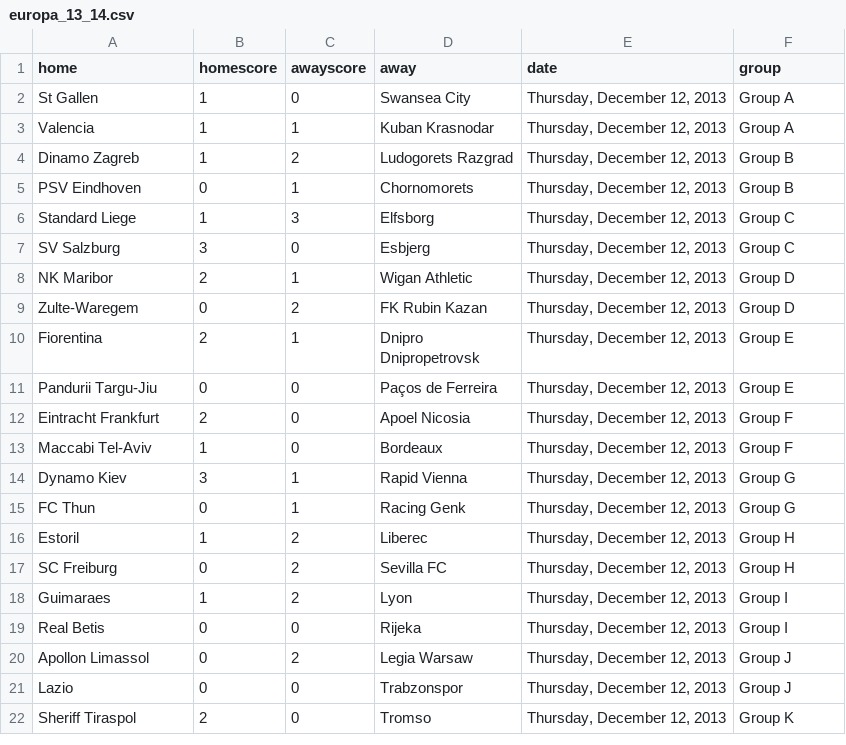
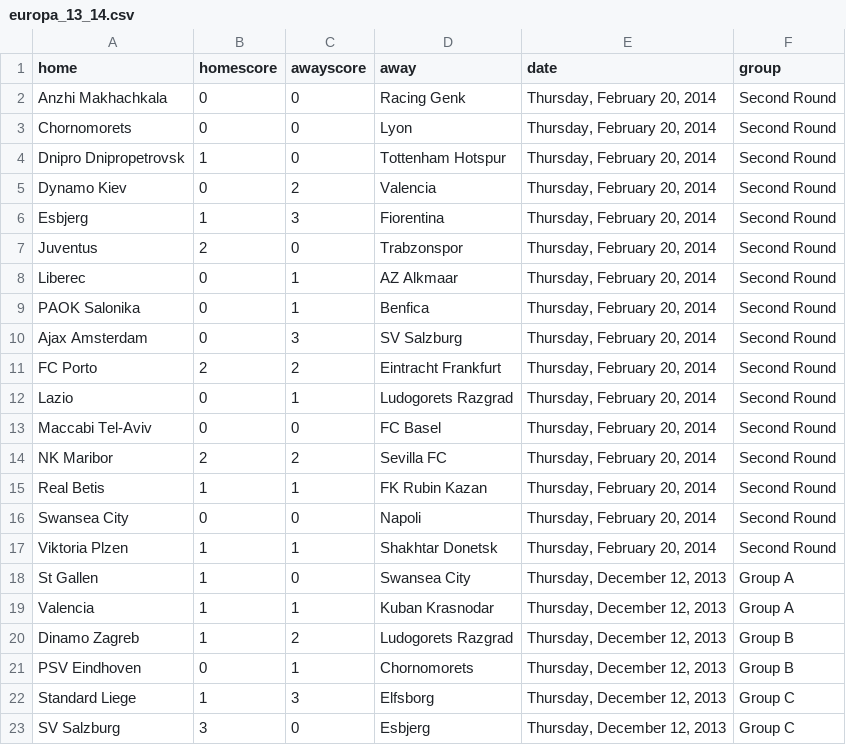
Before and after one commit to llimllib/soccerdata, a CSV file: data/europa_13_14.csv, drawn as a sheet; only a part is shown; the shorter side is filled out with more unchanged rows; the diff names each change by its address in the sheet, - before the commit and + after, or states it on an @@ line.

Commit message:
periodic data update Fri Feb 21 00:02:42 UTC 2014

```diff
--- a/data/europa_13_14.csv
+++ b/data/europa_13_14.csv
+row 2: Anzhi Makhachkala | 0 | 0 | Racing Genk | Thursday, February 20, 2014 | Second Round
+row 3: Chornomorets | 0 | 0 | Lyon | Thursday, February 20, 2014 | Second Round
+row 4: Dnipro Dnipropetrovsk | 1 | 0 | Tottenham Hotspur | Thursday, February 20, 2014 | Second Round
+row 5: Dynamo Kiev | 0 | 2 | Valencia | Thursday, February 20, 2014 | Second Round
+row 6: Esbjerg | 1 | 3 | Fiorentina | Thursday, February 20, 2014 | Second Round
+row 7: Juventus | 2 | 0 | Trabzonspor | Thursday, February 20, 2014 | Second Round
+row 8: Liberec | 0 | 1 | AZ Alkmaar | Thursday, February 20, 2014 | Second Round
+row 9: PAOK Salonika | 0 | 1 | Benfica | Thursday, February 20, 2014 | Second Round
+row 10: Ajax Amsterdam | 0 | 3 | SV Salzburg | Thursday, February 20, 2014 | Second Round
+row 11: FC Porto | 2 | 2 | Eintracht Frankfurt | Thursday, February 20, 2014 | Second Round
+row 12: Lazio | 0 | 1 | Ludogorets Razgrad | Thursday, February 20, 2014 | Second Round
+row 13: Maccabi Tel-Aviv | 0 | 0 | FC Basel | Thursday, February 20, 2014 | Second Round
+row 14: NK Maribor | 2 | 2 | Sevilla FC | Thursday, February 20, 2014 | Second Round
+row 15: Real Betis | 1 | 1 | FK Rubin Kazan | Thursday, February 20, 2014 | Second Round
+row 16: Swansea City | 0 | 0 | Napoli | Thursday, February 20, 2014 | Second Round
+row 17: Viktoria Plzen | 1 | 1 | Shakhtar Donetsk | Thursday, February 20, 2014 | Second Round
```
Also changed, not shown: data/seriea_13_14.csv.
